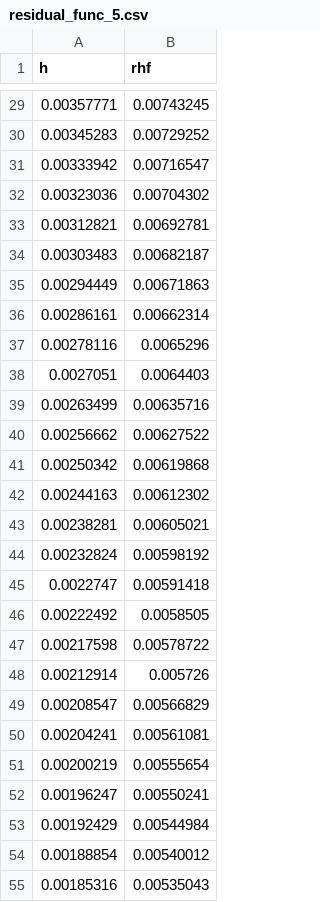
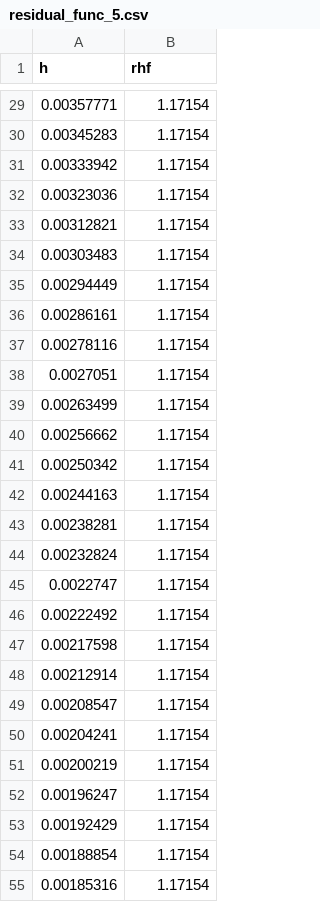
Before and after one commit to duxxen/NumMeth, a CSV file: lab2/data/simp/residual_func_5.csv, drawn as a sheet; only a part is shown, gaps mark what is left out; the diff covers the shown part only.

```diff
--- a/lab2/data/simp/residual_func_5.csv
+++ b/lab2/data/simp/residual_func_5.csv
@@ -29,27 +29,27 @@ h;rhf
-0.00357771;0.00743245
-0.00345283;0.00729252
-0.00333942;0.00716547
-0.00323036;0.00704302
-0.00312821;0.00692781
-0.00303483;0.00682187
-0.00294449;0.00671863
-0.00286161;0.00662314
-0.00278116;0.0065296
-0.0027051;0.0064403
-0.00263499;0.00635716
-0.00256662;0.00627522
-0.00250342;0.00619868
-0.00244163;0.00612302
-0.00238281;0.00605021
-0.00232824;0.00598192
-0.0022747;0.00591418
-0.00222492;0.0058505
-0.00217598;0.00578722
-0.00212914;0.005726
-0.00208547;0.00566829
-0.00204241;0.00561081
-0.00200219;0.00555654
-0.00196247;0.00550241
-0.00192429;0.00544984
-0.00188854;0.00540012
-0.00185316;0.00535043
+0.00357771;1.17154
+0.00345283;1.17154
+0.00333942;1.17154
+0.00323036;1.17154
+0.00312821;1.17154
+0.00303483;1.17154
+0.00294449;1.17154
+0.00286161;1.17154
+0.00278116;1.17154
+0.0027051;1.17154
+0.00263499;1.17154
+0.00256662;1.17154
+0.00250342;1.17154
+0.00244163;1.17154
+0.00238281;1.17154
+0.00232824;1.17154
+0.0022747;1.17154
+0.00222492;1.17154
+0.00217598;1.17154
+0.00212914;1.17154
+0.00208547;1.17154
+0.00204241;1.17154
+0.00200219;1.17154
+0.00196247;1.17154
+0.00192429;1.17154
+0.00188854;1.17154
+0.00185316;1.17154
```
Also changed, not shown: 73 edited cells elsewhere in this file, lab2/data/quad/residual_const_5.csv, lab2/data/quad/residual_func_5.csv, 13 other files.
